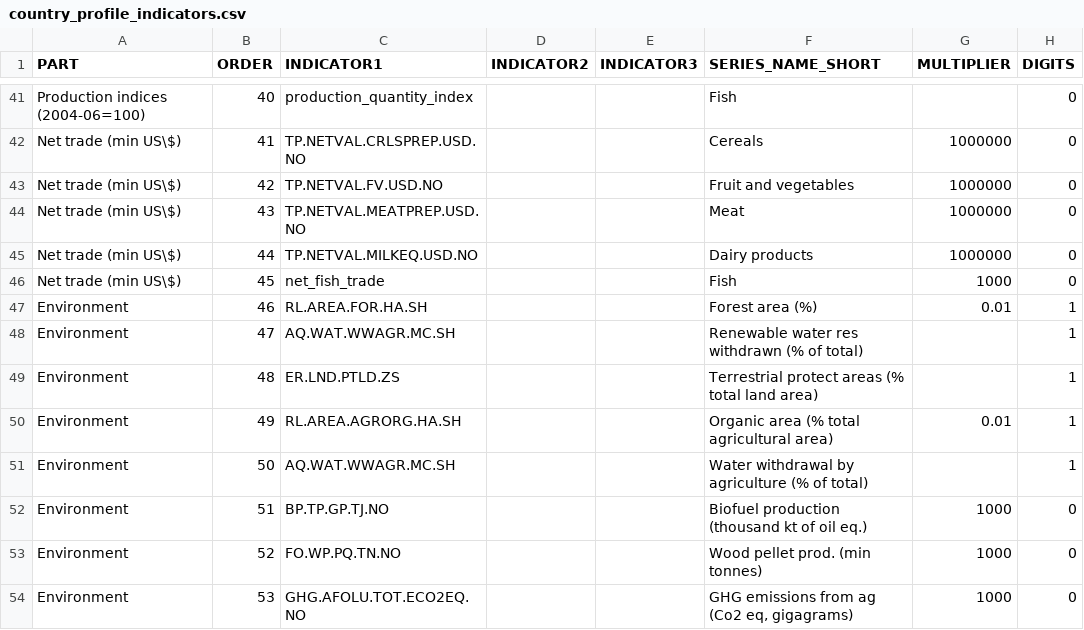
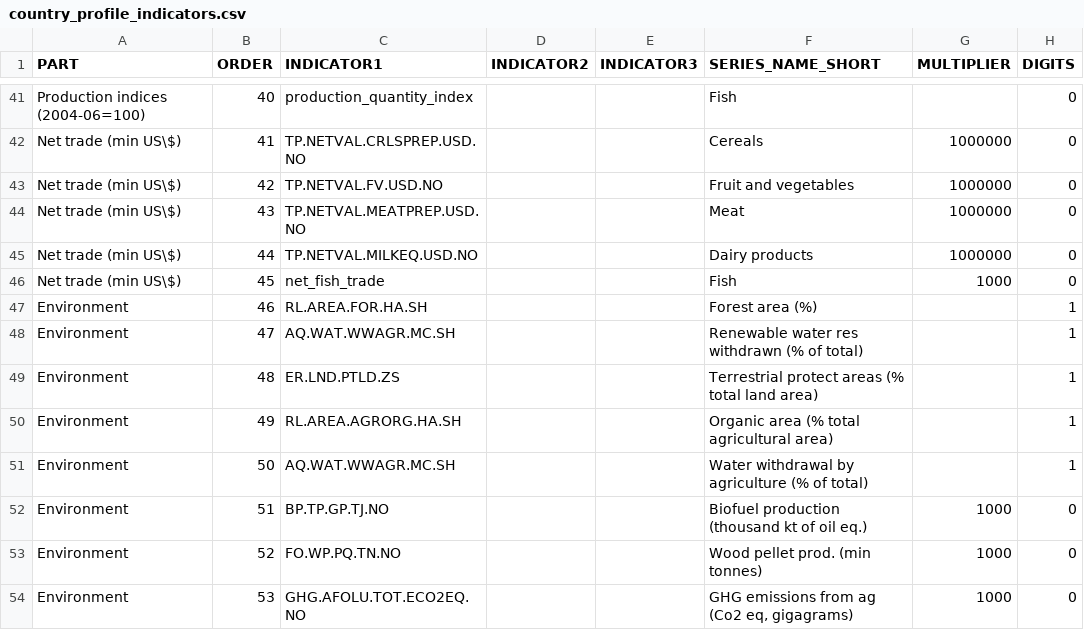
Before and after one commit to UNFAOstatistics/pocketbook, a CSV file: input/data/RNE/country_profile_indicators.csv, drawn as a sheet; only a part is shown, gaps mark what is left out.

```diff
--- a/input/data/RNE/country_profile_indicators.csv
+++ b/input/data/RNE/country_profile_indicators.csv
@@ -46,6 +46,6 @@ Net trade (min US\$),44,TP.NETVAL.MILKEQ.USD.NO,,,Dairy products,1000000,0
 Net trade (min US\$),45,net_fish_trade,,,Fish,1000,0
-Environment,46,RL.AREA.FOR.HA.SH,,,Forest area (%),0.01,1
+Environment,46,RL.AREA.FOR.HA.SH,,,Forest area (%),,1
 Environment,47,AQ.WAT.WWAGR.MC.SH,,,Renewable water res withdrawn (% of total),,1
 Environment,48,ER.LND.PTLD.ZS,,,Terrestrial protect areas (% total land area) ,,1
-Environment,49,RL.AREA.AGRORG.HA.SH,,,Organic area (% total agricultural area),0.01,1
+Environment,49,RL.AREA.AGRORG.HA.SH,,,Organic area (% total agricultural area),,1
 Environment,50,AQ.WAT.WWAGR.MC.SH,,,Water withdrawal by agriculture (% of total),,1
```
Also changed, not shown: input/data/RAF/country_profile_indicators.csv, input/data/RAP/country_profile_indicators.csv.
